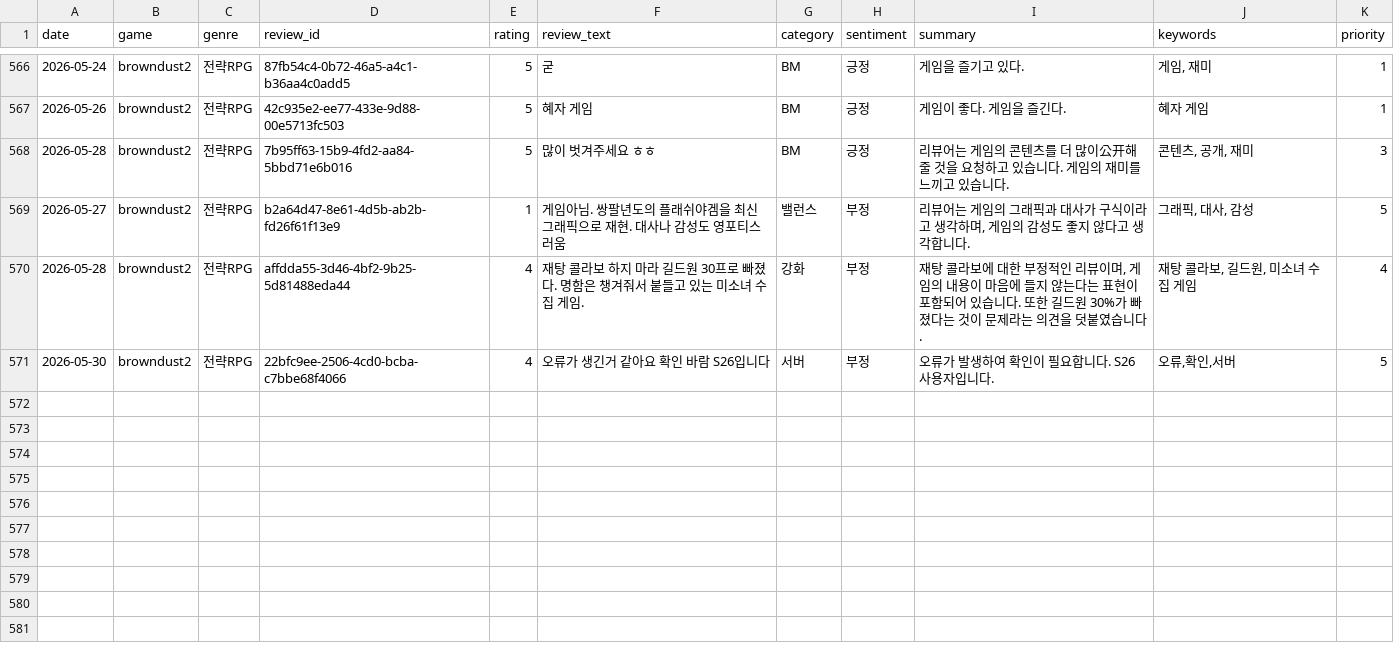
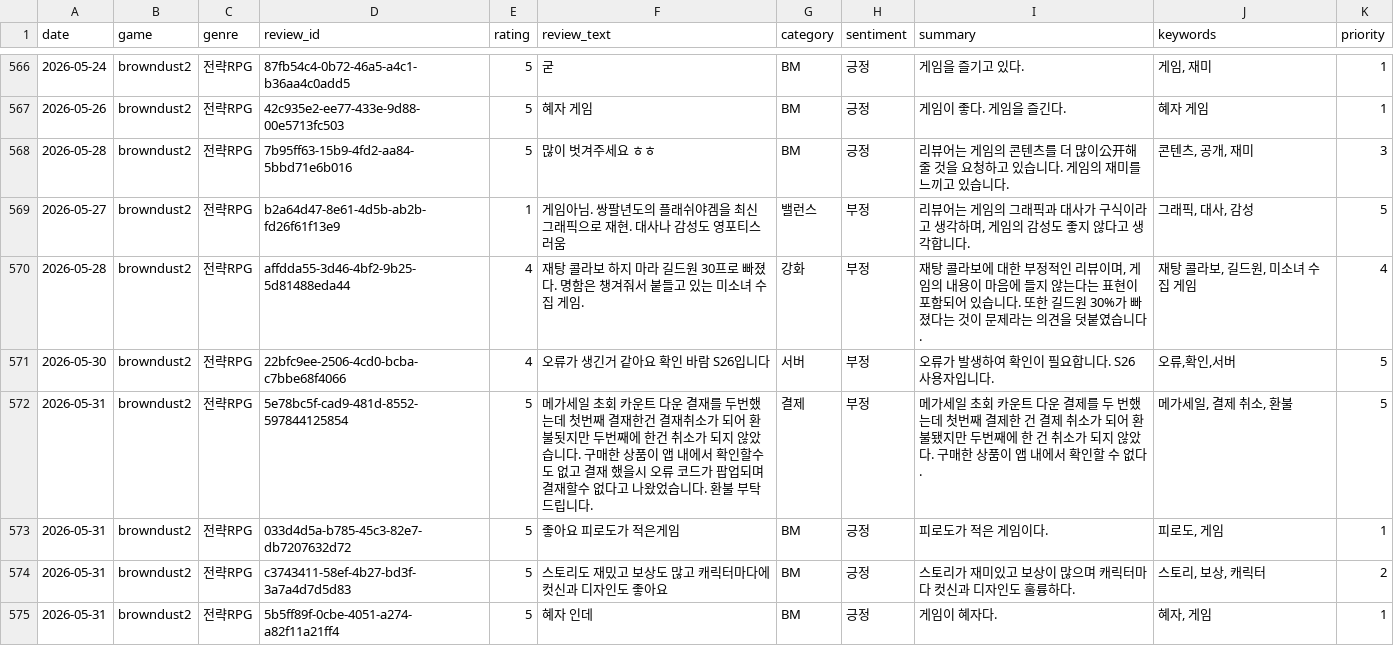
Before and after one commit to roid-eng/game-voc-analyzer, a CSV file: data/reviews.csv, drawn as a sheet; only a part is shown, gaps mark what is left out.

```diff
--- a/data/reviews.csv
+++ b/data/reviews.csv
@@ -571 +571,5 @@ date,game,genre,review_id,rating,review_text,category,sentiment,summary,keywords
 2026-05-30,browndust2,전략RPG,22bfc9ee-2506-4cd0-bcba-c7bbe68f4066,4,오류가 생긴거 같아요 확인 바람 S26입니다,서버,부정,오류가 발생하여 확인이 필요합니다. S26 사용자입니다.,"오류,확인,서버",5
+2026-05-31,browndust2,전략RPG,5e78bc5f-cad9-481d-8552-597844125854,5,메가세일 초회 카운트 다운 결재를 두번했는데 첫번째 결재한건 결재취소가 되어 환불됫지만 두번째에 한건 취소가 되지 않았습니다. 구매한 상품이 앱 내에서 확인할수도 없고 결재 했을시 오류 코드가 팝업되며 결재할수 없다고 나왔었습니다. 환불 부탁드립니다.,결제,부정,메가세일 초회 카운트 다운 결제를 두 번했는데 첫번째 결제한 건 결제 취소가 되어 환불됐지만 두번째에 한 건 취소가 되지 않았다. 구매한 상품이 앱 내에서 확인할 수 없다.,"메가세일, 결제 취소, 환불",5
+2026-05-31,browndust2,전략RPG,033d4d5a-b785-45c3-82e7-db7207632d72,5,좋아요 피로도가 적은게임,BM,긍정,피로도가 적은 게임이다.,"피로도, 게임",1
+2026-05-31,browndust2,전략RPG,c3743411-58ef-4b27-bd3f-3a7a4d7d5d83,5,스토리도 재밌고 보상도 많고 캐릭터마다에 컷신과 디자인도 좋아요,BM,긍정,스토리가 재미있고 보상이 많으며 캐릭터마다 컷신과 디자인도 훌륭하다.,"스토리, 보상, 캐릭터",2
+2026-05-31,browndust2,전략RPG,5b5ff89f-0cbe-4051-a274-a82f11a21ff4,5,혜자 인데,BM,긍정,게임이 혜자다.,"혜자, 게임",1
```
Also changed, not shown: data/top_issues.csv, 1 other file.
